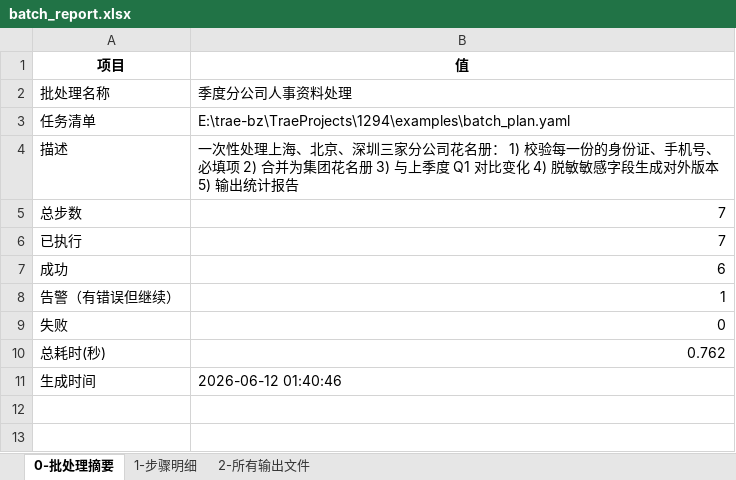
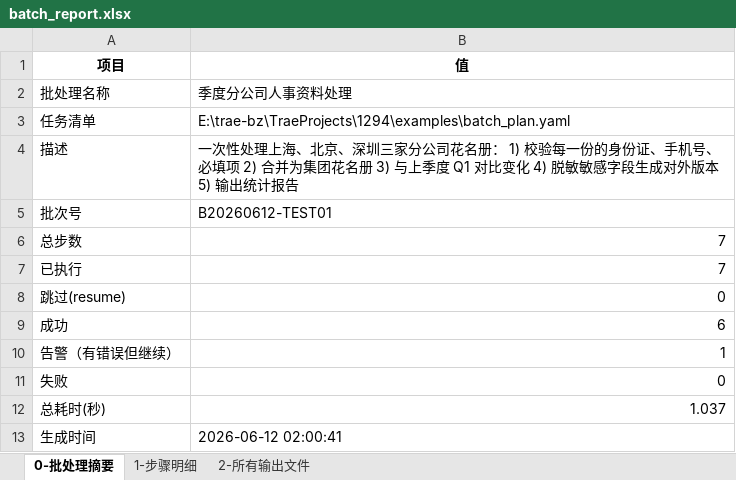
Before and after one commit to perfreetp/perfree-1294, an Excel workbook: examples/batch_report.xlsx, sheet 0-批处理摘要, drawn as a sheet; values as stored, in another font and other column widths than the file's, no borders; addresses are those after the commit; the diff names each change by its address in the sheet, - before the commit and + after, or states it on an @@ line.

```diff
--- a/examples/batch_report.xlsx (sheet 0-批处理摘要)
+++ b/examples/batch_report.xlsx (sheet 0-批处理摘要)
+row 5: 批次号 | B20260612-TEST01
+row 8: 跳过(resume) | 0
-B12 (值): 0.762
+B12 (值): 1.037
-B13 (值): 2026-06-12 01:40:46
+B13 (值): 2026-06-12 02:00:41
```
Also changed, not shown: sheet 1-步骤明细, sheet 2-所有输出文件, examples/Q1_Q2对比结果.xlsx, examples/上海总部_Q2明细.xlsx, 17 other files.
